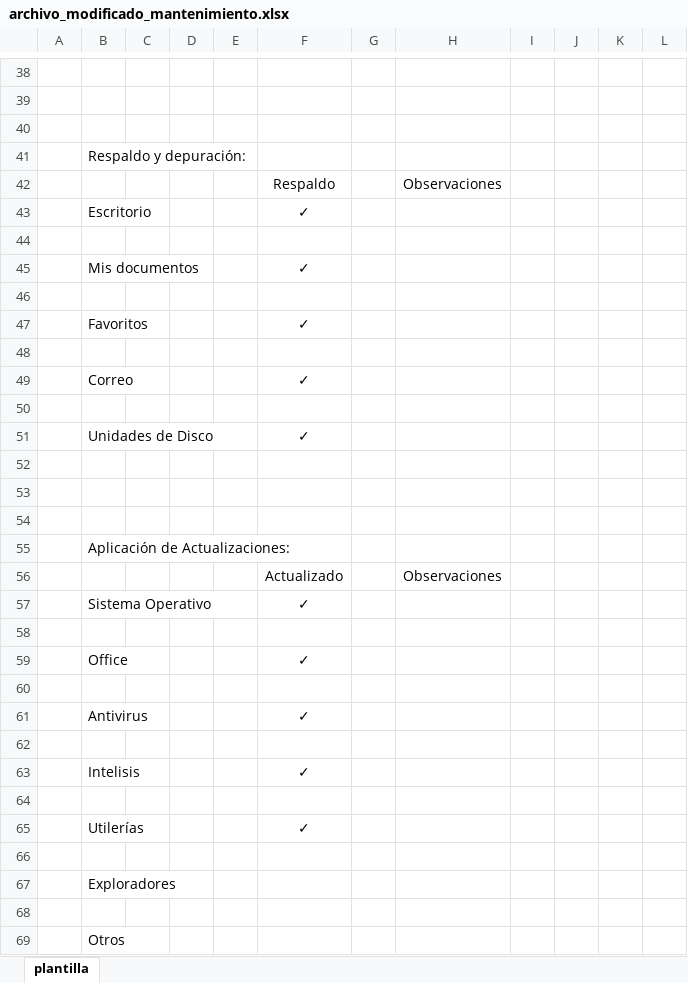
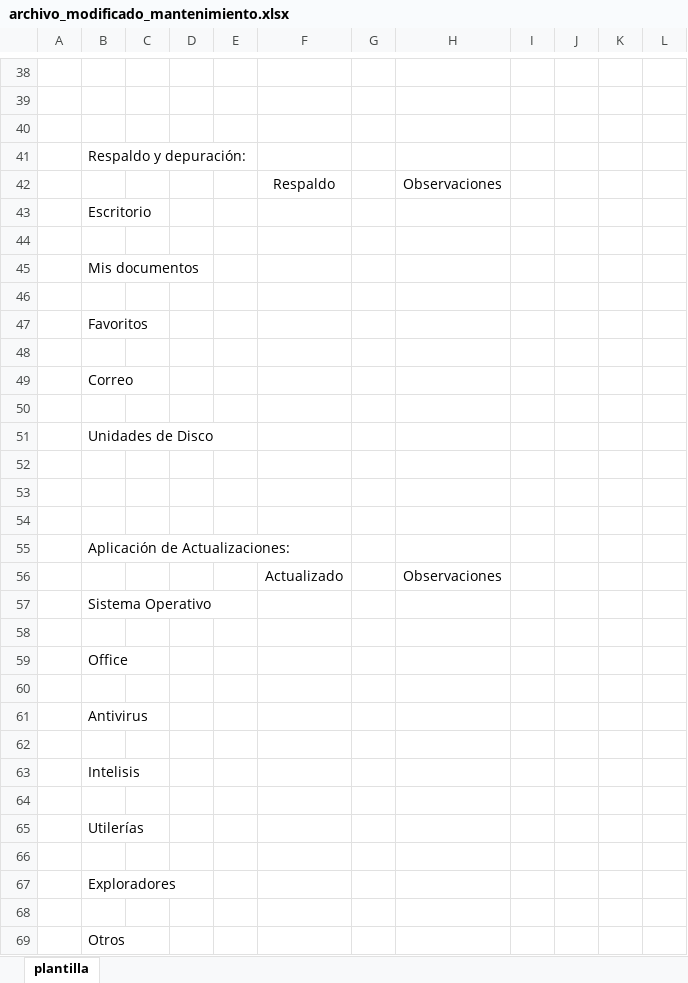
Before and after one commit to arturo-moreno129/acrivera-sis, an Excel workbook: imagenes_guardadas/archivo_modificado_mantenimiento.xlsx, sheet plantilla, drawn as a sheet; only a part is shown, gaps mark what is left out; values as stored, in another font and other column widths than the file's, no borders; charts and pictures not drawn; the diff covers the shown part only; the diff names each change by its address in the sheet, - before the commit and + after, or states it on an @@ line.

```diff
--- a/imagenes_guardadas/archivo_modificado_mantenimiento.xlsx (sheet plantilla)
+++ b/imagenes_guardadas/archivo_modificado_mantenimiento.xlsx (sheet plantilla)
-F43: ✓
+F43: (empty)
-F45: ✓
+F45: (empty)
-F47: ✓
+F47: (empty)
-F49: ✓
+F49: (empty)
-F51: ✓
+F51: (empty)
-F57: ✓
+F57: (empty)
-F59: ✓
+F59: (empty)
-F61: ✓
+F61: (empty)
-F63: ✓
+F63: (empty)
-F65: ✓
+F65: (empty)
```
Also changed, not shown: 16 edited cells elsewhere in this sheet, 4 other files.
